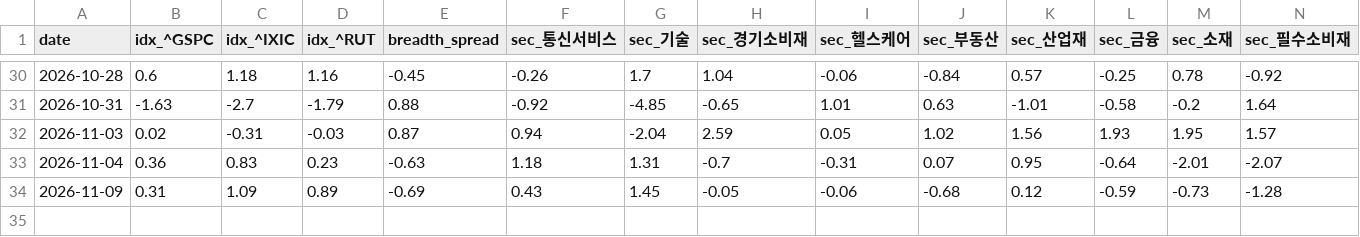
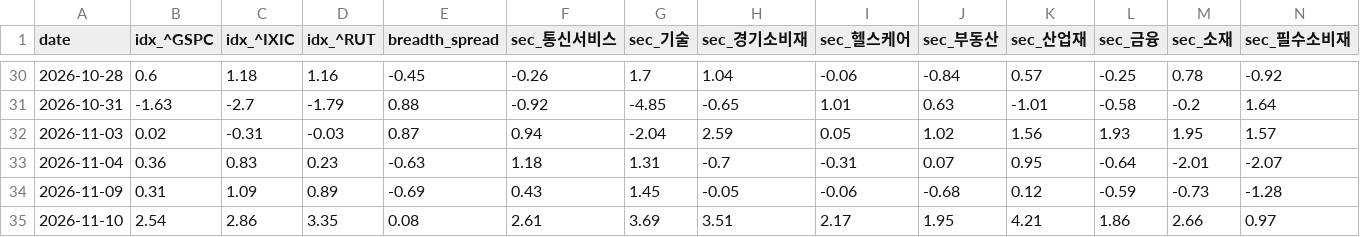
Before and after one commit to panzeeeeee/researchdashboard, a CSV file: history/market_daily.csv, drawn as a sheet; only a part is shown, gaps mark what is left out; rows hold the shown columns only; the diff names each change by its address in the sheet, - before the commit and + after, or states it on an @@ line.

```diff
--- a/history/market_daily.csv
+++ b/history/market_daily.csv
+row 35: 2026-11-10 | 2.54 | 2.86 | 3.35 | 0.08 | 2.61 | 3.69 | 3.51 | 2.17 | 1.95 | 4.21 | 1.86 | 2.66 | 0.97
```
Also changed, not shown: 30 other files.
